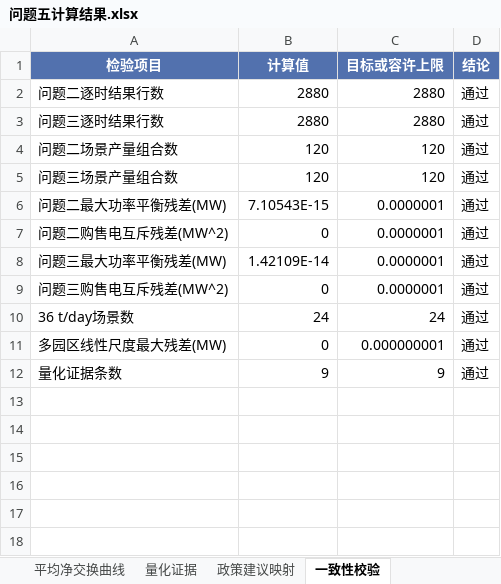
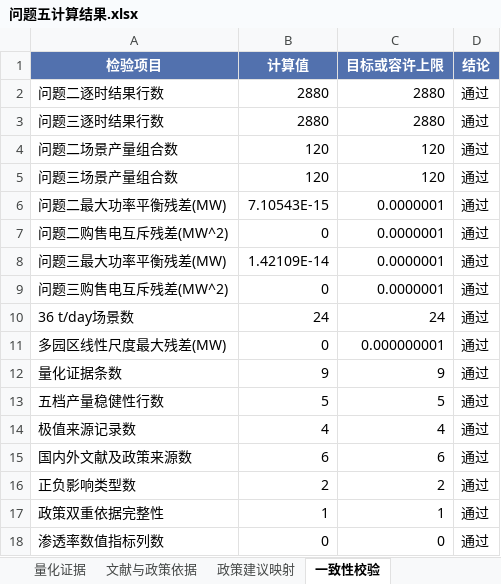
Before and after one commit to eager-eng/2607, an Excel workbook: outputs/问题五计算结果/问题五计算结果.xlsx, sheet 一致性校验, drawn as a sheet; values as stored, in another font and other column widths than the file's, no borders; the diff names each change by its address in the sheet, - before the commit and + after, or states it on an @@ line.

```diff
--- a/outputs/问题五计算结果/问题五计算结果.xlsx (sheet 一致性校验)
+++ b/outputs/问题五计算结果/问题五计算结果.xlsx (sheet 一致性校验)
+sheet tab: 文献与政策依据
+row 13: 五档产量稳健性行数 | 5 | 5 | 通过
+row 14: 极值来源记录数 | 4 | 4 | 通过
+row 15: 国内外文献及政策来源数 | 6 | 6 | 通过
+row 16: 正负影响类型数 | 2 | 2 | 通过
+row 17: 政策双重依据完整性 | 1 | 1 | 通过
+row 18: 渗透率数值指标列数 | 0 | 0 | 通过
```
Also changed, not shown: sheet 政策建议映射, sheet 量化证据, other sheet tabs, 12 other files.
